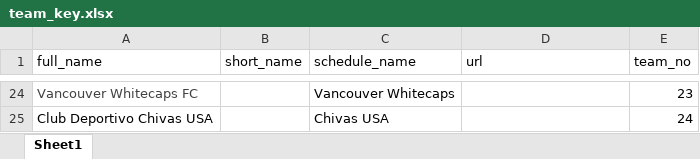
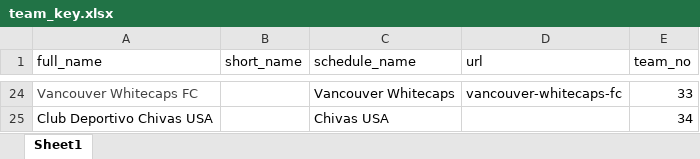
Before and after one commit to erichoffman1217/mls_data, an Excel workbook: team_key.xlsx, sheet Sheet1, drawn as a sheet; only a part is shown, gaps mark what is left out; values as stored, in another font and other column widths than the file's, no borders; the diff covers the shown part only; the diff names each change by its address in the sheet, - before the commit and + after, or states it on an @@ line.

```diff
--- a/team_key.xlsx (sheet Sheet1)
+++ b/team_key.xlsx (sheet Sheet1)
-D24 (url): (empty)
+D24 (url): vancouver-whitecaps-fc
-E24 (team_no): 23
+E24 (team_no): 33
-E25 (team_no): 24
+E25 (team_no): 34
```
Also changed, not shown: 31 edited cells elsewhere in this sheet, 4 other files.
